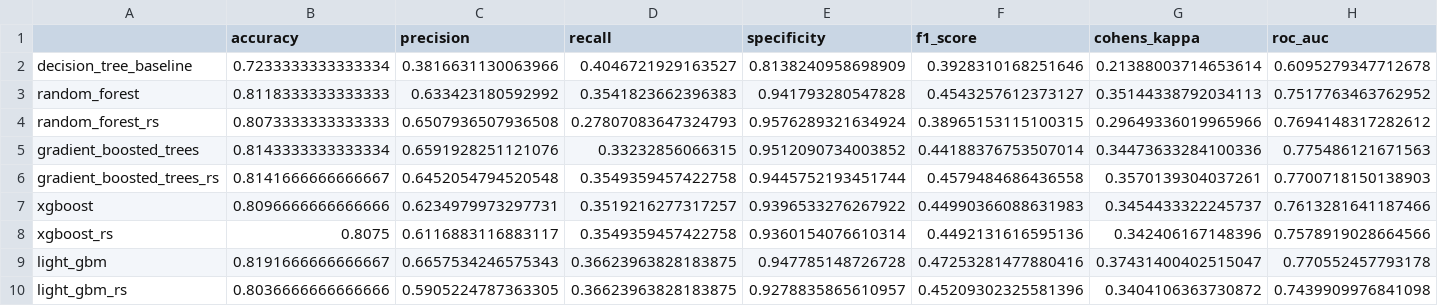
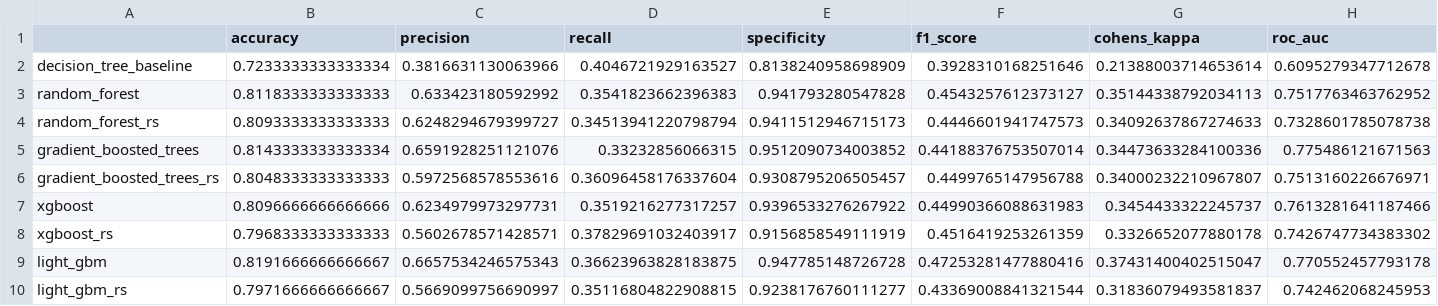
Before and after one commit to mecha2k/py-finance-cook, a CSV file: src/data/results_comparison.csv, drawn as a sheet; only a part is shown; the diff covers the shown part only; the diff names each change by its address in the sheet, - before the commit and + after, or states it on an @@ line.

```diff
--- a/src/data/results_comparison.csv
+++ b/src/data/results_comparison.csv
-B4 (accuracy): 0.8073333333333333
+B4 (accuracy): 0.8093333333333333
-C4 (precision): 0.6507936507936508
+C4 (precision): 0.6248294679399727
-D4 (recall): 0.27807083647324793
+D4 (recall): 0.34513941220798794
-E4 (specificity): 0.9576289321634924
+E4 (specificity): 0.9411512946715173
-F4 (f1_score): 0.38965153115100315
+F4 (f1_score): 0.4446601941747573
-G4 (cohens_kappa): 0.29649336019965966
+G4 (cohens_kappa): 0.34092637867274633
-H4 (roc_auc): 0.7694148317282612
+H4 (roc_auc): 0.7328601785078738
-B6 (accuracy): 0.8141666666666667
+B6 (accuracy): 0.8048333333333333
-C6 (precision): 0.6452054794520548
+C6 (precision): 0.5972568578553616
-D6 (recall): 0.3549359457422758
+D6 (recall): 0.36096458176337604
-E6 (specificity): 0.9445752193451744
+E6 (specificity): 0.9308795206505457
-F6 (f1_score): 0.4579484686436558
+F6 (f1_score): 0.4499765147956788
-G6 (cohens_kappa): 0.3570139304037261
+G6 (cohens_kappa): 0.34000232210967807
-H6 (roc_auc): 0.7700718150138903
+H6 (roc_auc): 0.7513160226676971
-B8 (accuracy): 0.8075
+B8 (accuracy): 0.7968333333333333
-C8 (precision): 0.6116883116883117
+C8 (precision): 0.5602678571428571
-D8 (recall): 0.3549359457422758
+D8 (recall): 0.37829691032403917
-E8 (specificity): 0.9360154076610314
+E8 (specificity): 0.9156858549111919
-F8 (f1_score): 0.4492131616595136
+F8 (f1_score): 0.4516419253261359
-G8 (cohens_kappa): 0.342406167148396
+G8 (cohens_kappa): 0.3326652077880178
-H8 (roc_auc): 0.7578919028664566
+H8 (roc_auc): 0.7426747734383302
-B10 (accuracy): 0.8036666666666666
+B10 (accuracy): 0.7971666666666667
-C10 (precision): 0.5905224787363305
+C10 (precision): 0.5669099756690997
-D10 (recall): 0.36623963828183875
+D10 (recall): 0.35116804822908815
-E10 (specificity): 0.9278835865610957
+E10 (specificity): 0.9238176760111277
-F10 (f1_score): 0.45209302325581396
+F10 (f1_score): 0.43369008841321544
-G10 (cohens_kappa): 0.3404106363730872
+G10 (cohens_kappa): 0.31836079493581837
-H10 (roc_auc): 0.7439909976841098
+H10 (roc_auc): 0.742462068245953
```
Also changed, not shown: 4 edited cells elsewhere in this file, 7 other files.
